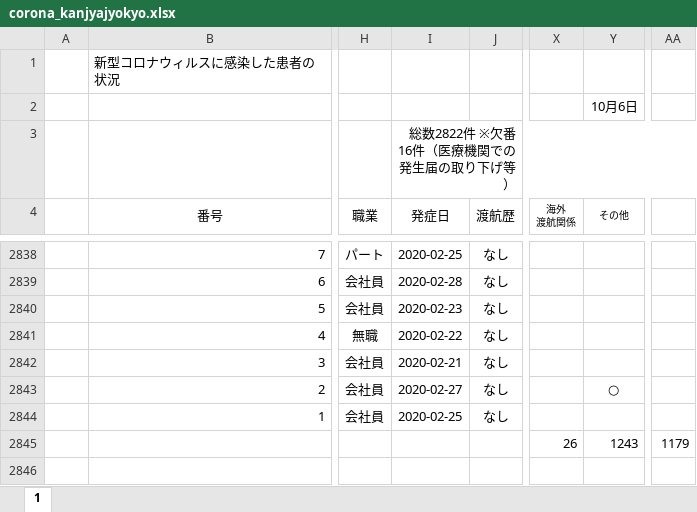
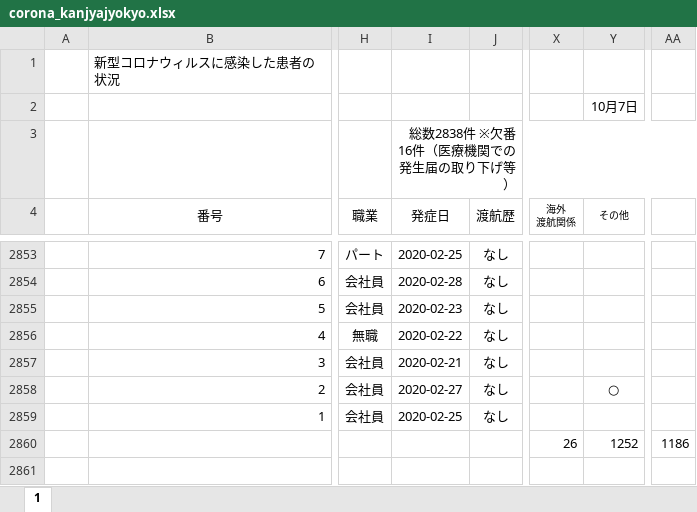
Before and after one commit to imabari/hyougo-covid19, an Excel workbook: corona_kanjyajyokyo.xlsx, sheet 1, drawn as a sheet; only a part is shown, gaps mark what is left out; values as stored, in another font and other column widths than the file's, no borders; conditional formats not drawn; addresses are those after the commit; the diff covers the shown part only; the diff names each change by its address in the sheet, - before the commit and + after, or states it on an @@ line.

```diff
--- a/corona_kanjyajyokyo.xlsx (sheet 1)
+++ b/corona_kanjyajyokyo.xlsx (sheet 1)
-Y2 (その他): 10月6日
+Y2 (その他): 10月7日
-I3 (発症日): 総数2822件 ※欠番16件（医療機関での発生届の取り下げ等）
+I3 (発症日): 総数2838件 ※欠番16件（医療機関での発生届の取り下げ等）
-Y2860 (その他): 1243
+Y2860 (その他): 1252
-AA2860: 1179
+AA2860: 1186
```
Also changed, not shown: 16 added rows and 61 edited cells elsewhere in this sheet, formulas that keep their value, daily_kanja.xlsx, 3 other files.
